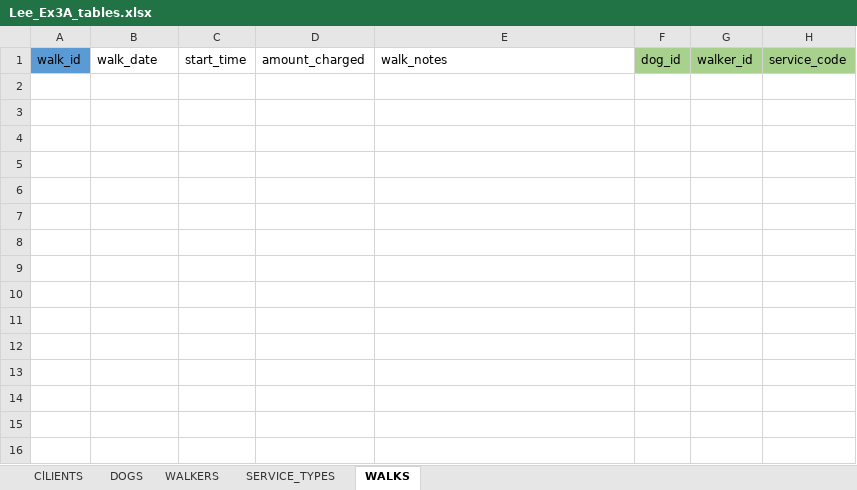
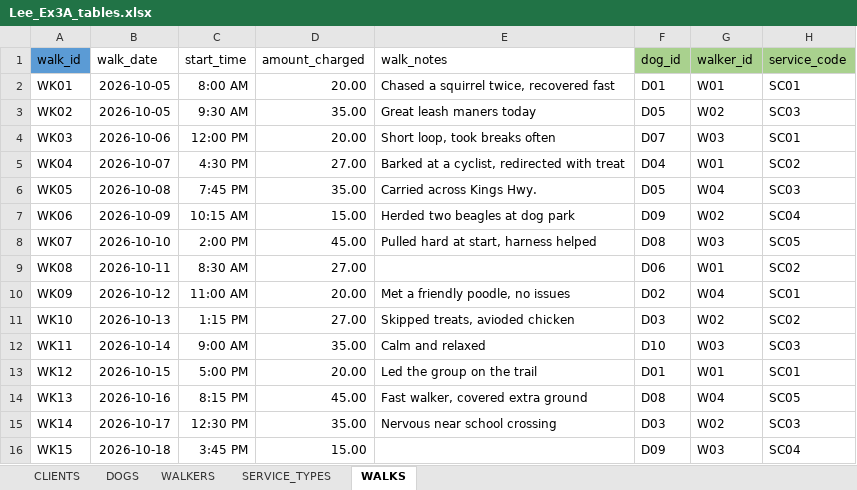
Before and after one commit to iData-lee/W2_Workshop, an Excel workbook: Lee_Ex3A_tables.xlsx, sheet WALKS, drawn as a sheet; values as stored, in another font and other column widths than the file's, no borders; the diff names each change by its address in the sheet, - before the commit and + after, or states it on an @@ line.

```diff
--- a/Lee_Ex3A_tables.xlsx (sheet WALKS)
+++ b/Lee_Ex3A_tables.xlsx (sheet WALKS)
-sheet tab: ClLIENTS
+sheet tab: CLIENTS
+row 2: WK01 | 2026-10-05 | 8:00 AM | 20.00 | Chased a squirrel twice, recovered fast | D01 | W01 | SC01
+row 3: WK02 | 2026-10-05 | 9:30 AM | 35.00 | Great leash maners today | D05 | W02 | SC03
+row 4: WK03 | 2026-10-06 | 12:00 PM | 20.00 | Short loop, took breaks often | D07 | W03 | SC01
+row 5: WK04 | 2026-10-07 | 4:30 PM | 27.00 | Barked at a cyclist, redirected with treat | D04 | W01 | SC02
+row 6: WK05 | 2026-10-08 | 7:45 PM | 35.00 | Carried across Kings Hwy. | D05 | W04 | SC03
+row 7: WK06 | 2026-10-09 | 10:15 AM | 15.00 | Herded two beagles at dog park | D09 | W02 | SC04
+row 8: WK07 | 2026-10-10 | 2:00 PM | 45.00 | Pulled hard at start, harness helped | D08 | W03 | SC05
+row 9: WK08 | 2026-10-11 | 8:30 AM | 27.00 |  | D06 | W01 | SC02
+row 10: WK09 | 2026-10-12 | 11:00 AM | 20.00 | Met a friendly poodle, no issues | D02 | W04 | SC01
+row 11: WK10 | 2026-10-13 | 1:15 PM | 27.00 | Skipped treats, avioded chicken | D03 | W02 | SC02
+row 12: WK11 | 2026-10-14 | 9:00 AM | 35.00 | Calm and relaxed | D10 | W03 | SC03
+row 13: WK12 | 2026-10-15 | 5:00 PM | 20.00 | Led the group on the trail | D01 | W01 | SC01
+row 14: WK13 | 2026-10-16 | 8:15 PM | 45.00 | Fast walker, covered extra ground | D08 | W04 | SC05
+row 15: WK14 | 2026-10-17 | 12:30 PM | 35.00 | Nervous near school crossing | D03 | W02 | SC03
+row 16: WK15 | 2026-10-18 | 3:45 PM | 15.00 |  | D09 | W03 | SC04
```
Also changed, not shown: sheet CLIENTS, sheet DOGS, sheet SERVICE_TYPES, sheet WALKERS, 1 other file.
